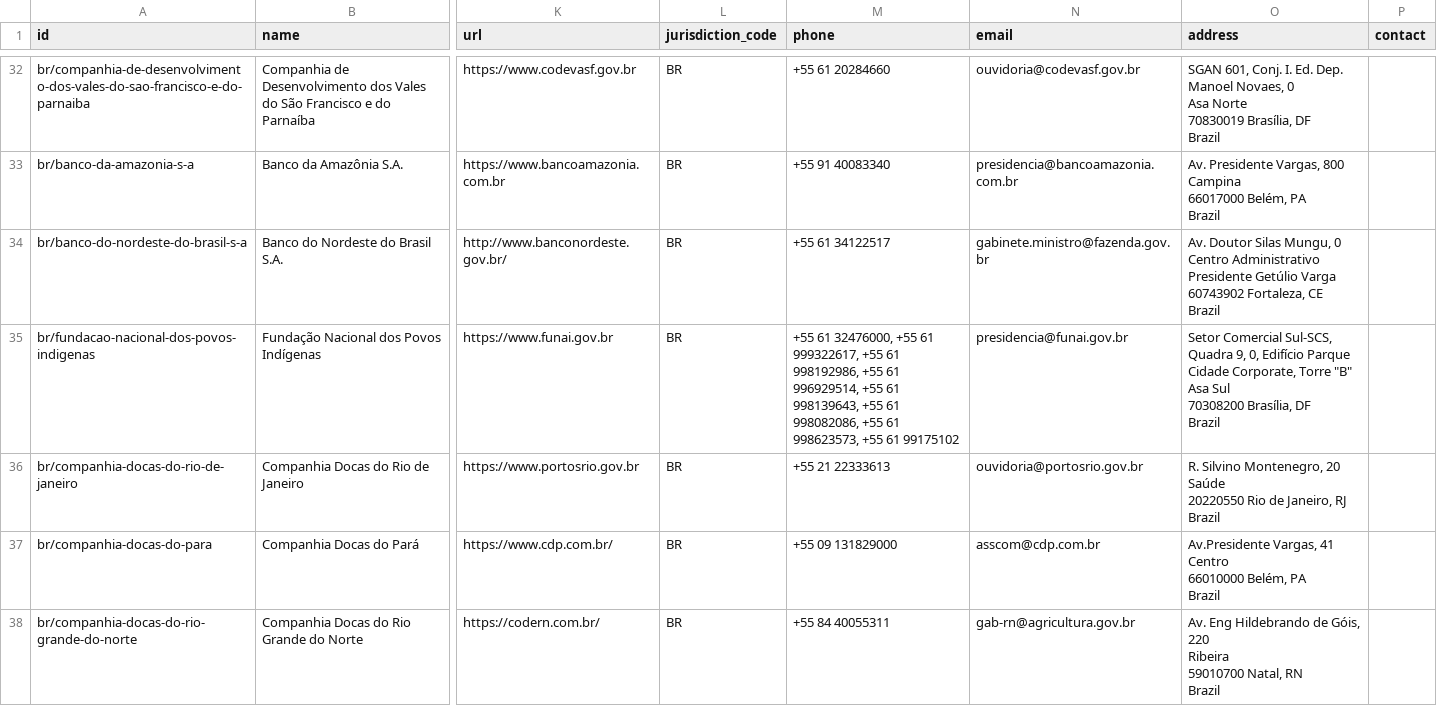
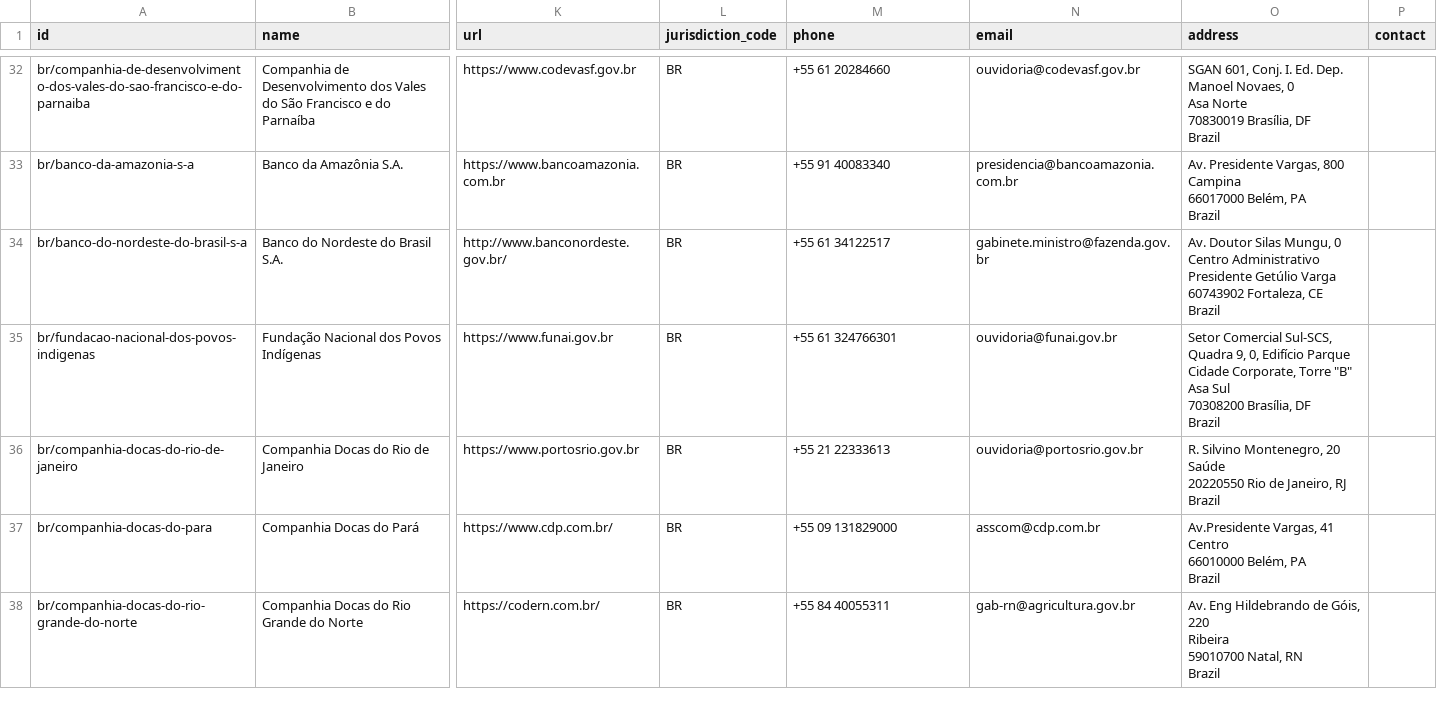
Before and after one commit to datasets/publicbodies, a CSV file: data/br.csv, drawn as a sheet; only a part is shown, gaps mark what is left out; the diff names each change by its address in the sheet, - before the commit and + after, or states it on an @@ line.

```diff
--- a/data/br.csv
+++ b/data/br.csv
-M35 (phone): +55 61 32476000, +55 61 999322617, +55 61 998192986, +55 61 996929514, +55 61 998139643, +55 61 998082086, +55 61 998623573, +55 61 99175102
+M35 (phone): +55 61 324766301
-N35 (email): presidencia@funai.gov.br
+N35 (email): ouvidoria@funai.gov.br
```
